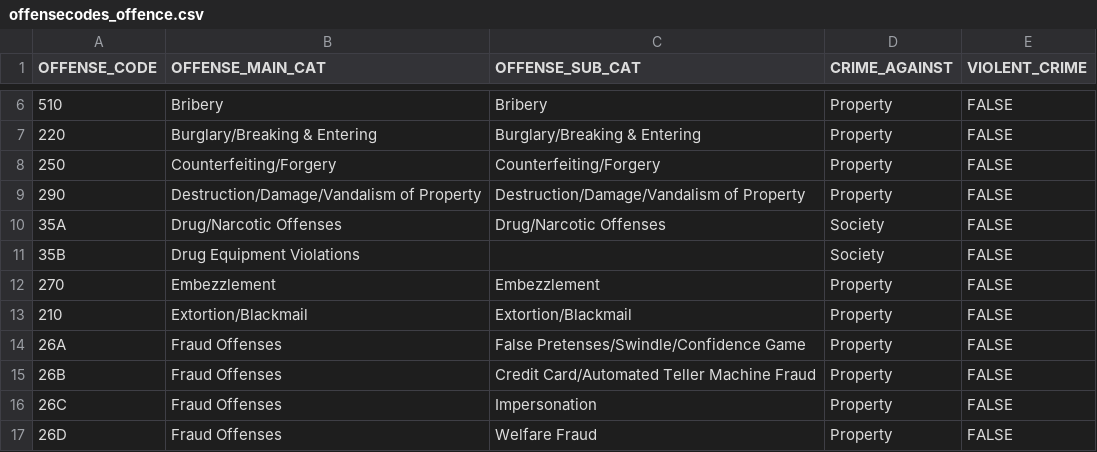
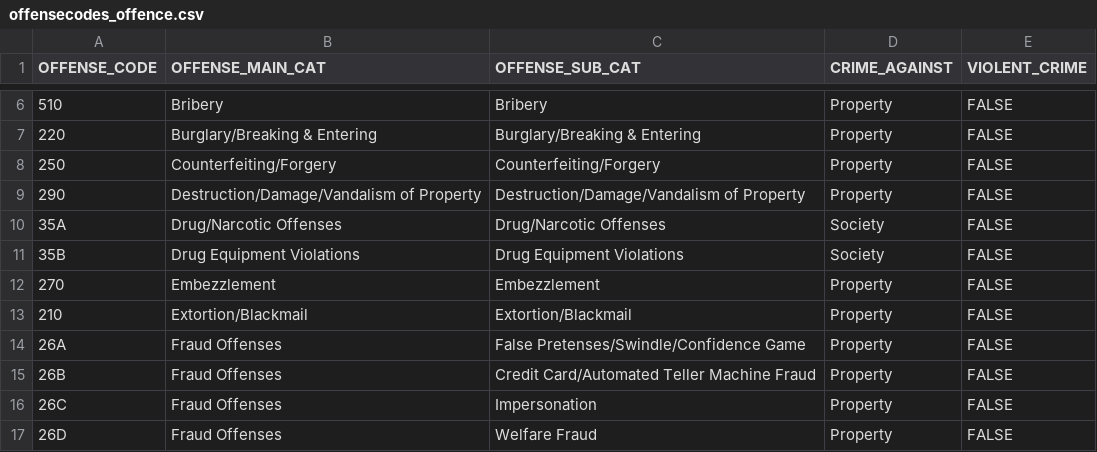
Before and after one commit to maryemackin/Crime_Plotters, a CSV file: resources/offensecodes_offence.csv, drawn as a sheet; only a part is shown, gaps mark what is left out.

```diff
--- a/resources/offensecodes_offence.csv
+++ b/resources/offensecodes_offence.csv
@@ -10,3 +10,3 @@
 35A,Drug/Narcotic Offenses,Drug/Narcotic Offenses,Society,FALSE
-35B,Drug Equipment Violations,,Society,FALSE
+35B,Drug Equipment Violations,Drug Equipment Violations,Society,FALSE
 270,Embezzlement,Embezzlement,Property,FALSE
```
Also changed, not shown: 2 other files.
